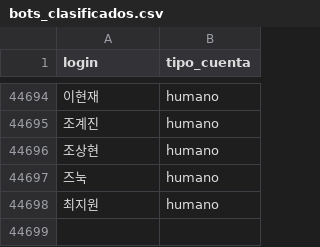
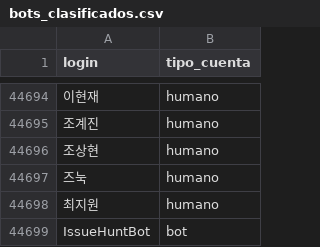
Before and after one commit to calidad-software-tg/metrics, a CSV file: metricas/bots_clasificados.csv, drawn as a sheet; only a part is shown, gaps mark what is left out; the diff names each change by its address in the sheet, - before the commit and + after, or states it on an @@ line.

```diff
--- a/metricas/bots_clasificados.csv
+++ b/metricas/bots_clasificados.csv
+row 44699: IssueHuntBot | bot
```
Also changed, not shown: 9 other files.
